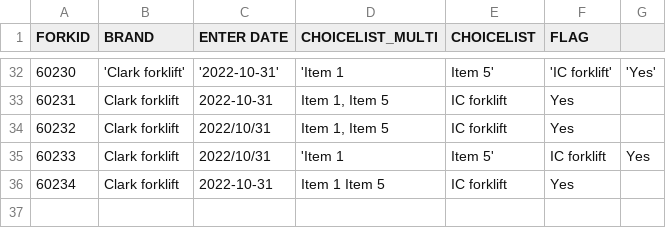
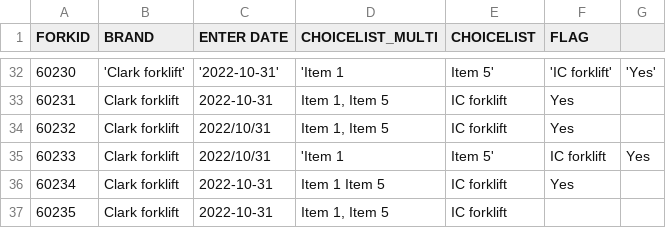
Before and after one commit to icolaes/csv, a CSV file: forklift_alltypes.csv, drawn as a sheet; only a part is shown, gaps mark what is left out.

Commit message:
Update forklift_alltypes.csv

```diff
--- a/forklift_alltypes.csv
+++ b/forklift_alltypes.csv
@@ -36 +36,2 @@ FORKID,BRAND,ENTER DATE,CHOICELIST_MULTI,CHOICELIST,FLAG
 60234,"Clark forklift","2022-10-31","Item 1 Item 5","IC forklift","Yes"
+60235,"Clark forklift",2022-10-31,"Item 1, Item 5","IC forklift"
```
